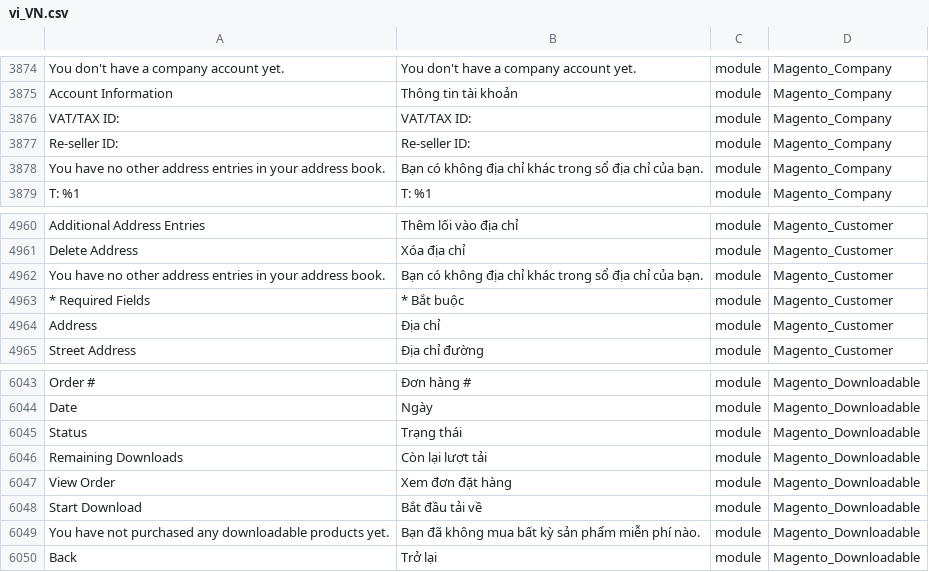
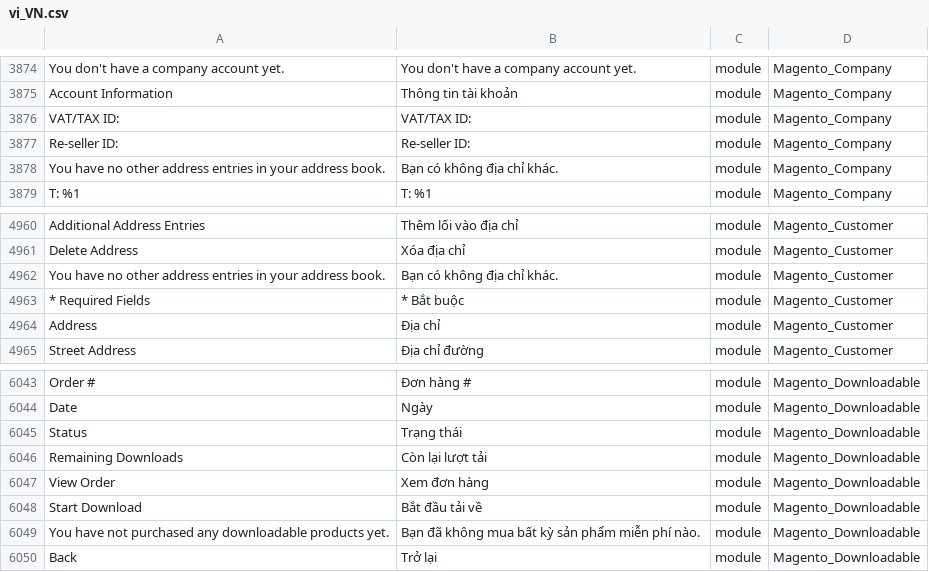
Before and after one commit to rosalynshop/rosalynshop, a CSV file: app/design/frontend/MageBig/martfury/layout01/i18n/vi_VN.csv, drawn as a sheet; only a part is shown, gaps mark what is left out; the diff names each change by its address in the sheet, - before the commit and + after, or states it on an @@ line.

```diff
--- a/app/design/frontend/MageBig/martfury/layout01/i18n/vi_VN.csv
+++ b/app/design/frontend/MageBig/martfury/layout01/i18n/vi_VN.csv
-B3878: Bạn có không địa chỉ khác trong sổ địa chỉ của bạn.
+B3878: Bạn có không địa chỉ khác.
-B4962: Bạn có không địa chỉ khác trong sổ địa chỉ của bạn.
+B4962: Bạn có không địa chỉ khác.
-B6047: Xem đơn đặt hàng
+B6047: Xem đơn hàng
```
Also changed, not shown: app/code/RosalynShop/RegionManager/i18n/vi_VN.csv, app/design/frontend/MageBig/martfury/layout05/i18n/vi_VN.csv, 12 other files.
